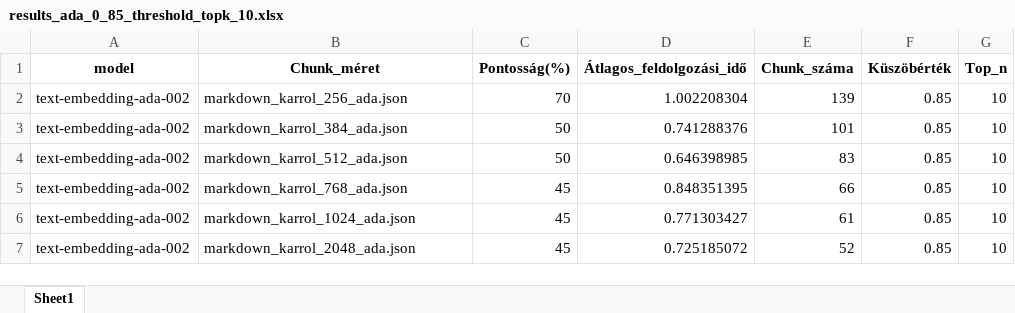
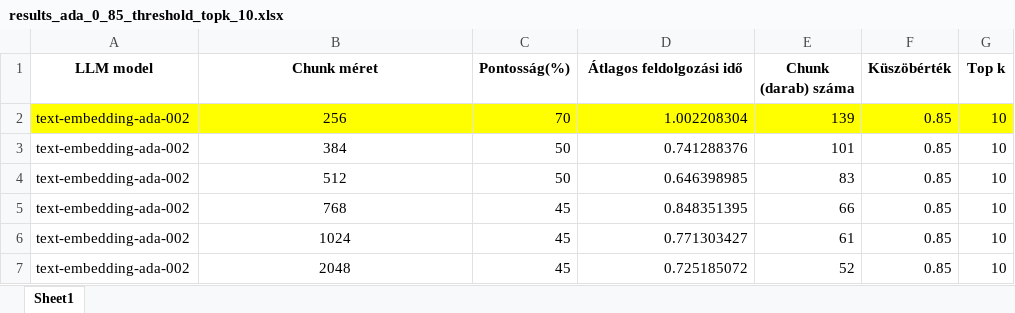
Before and after one commit to kriszta99/flask-chatbot, an Excel workbook: chunkSizeTesting/results_ada_0_85_threshold_topk_10.xlsx, sheet Sheet1, drawn as a sheet; values as stored, in another font and other column widths than the file's, no borders; the diff names each change by its address in the sheet, - before the commit and + after, or states it on an @@ line.

Commit message:
creating summary tables

```diff
--- a/chunkSizeTesting/results_ada_0_85_threshold_topk_10.xlsx (sheet Sheet1)
+++ b/chunkSizeTesting/results_ada_0_85_threshold_topk_10.xlsx (sheet Sheet1)
-A1: model
+A1: LLM model
-B1: Chunk_méret
+B1: Chunk méret
-D1: Átlagos_feldolgozási_idő
+D1: Átlagos feldolgozási idő
-E1: Chunk_száma
+E1: Chunk (darab) száma
-G1: Top_n
+G1: Top k
-A2:G2 fill: none
+A2:G2 fill: #FFFF00
-B2 (Chunk méret): markdown_karrol_256_ada.json
+B2 (Chunk méret): 256
-B2:B7 alignment: left
+B2:B7 alignment: center
-B3 (Chunk méret): markdown_karrol_384_ada.json
+B3 (Chunk méret): 384
-B4 (Chunk méret): markdown_karrol_512_ada.json
+B4 (Chunk méret): 512
-B5 (Chunk méret): markdown_karrol_768_ada.json
+B5 (Chunk méret): 768
-B6 (Chunk méret): markdown_karrol_1024_ada.json
+B6 (Chunk méret): 1024
-B7 (Chunk méret): markdown_karrol_2048_ada.json
+B7 (Chunk méret): 2048
```
Also changed, not shown: chunkSizeTesting/results_embeding_model_0_67_threshold.xlsx, chunkSizeTesting/results_embeding_model_0_7_threshold_topk_15.xlsx, 5 other files.
